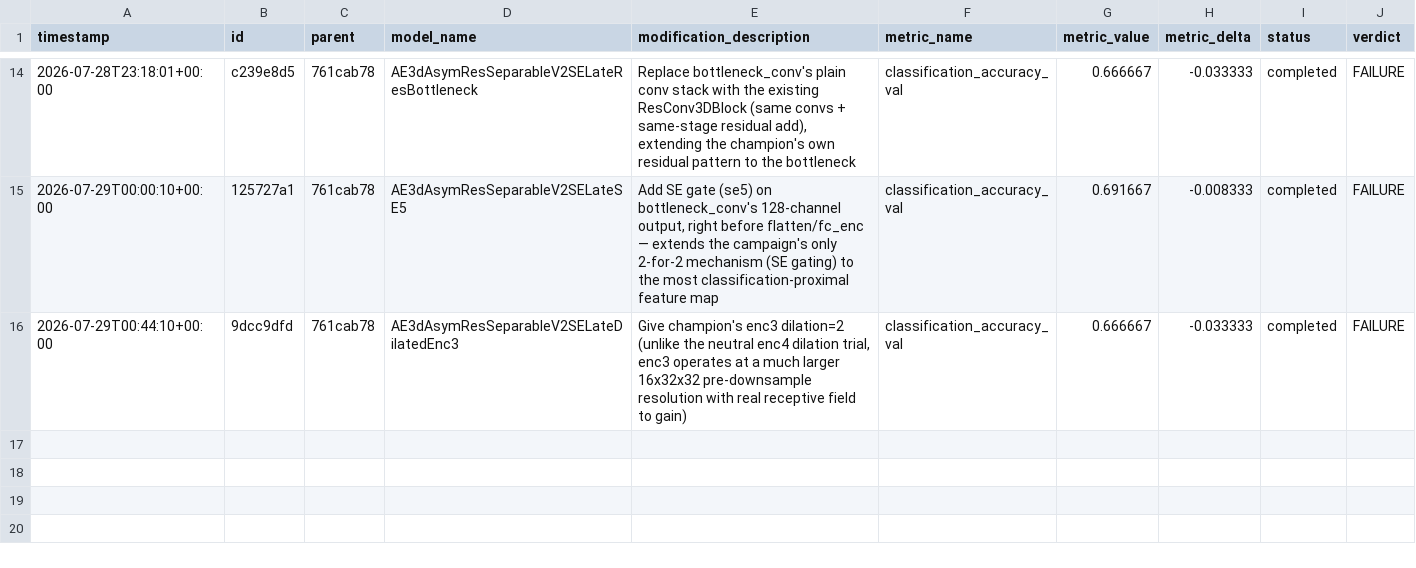
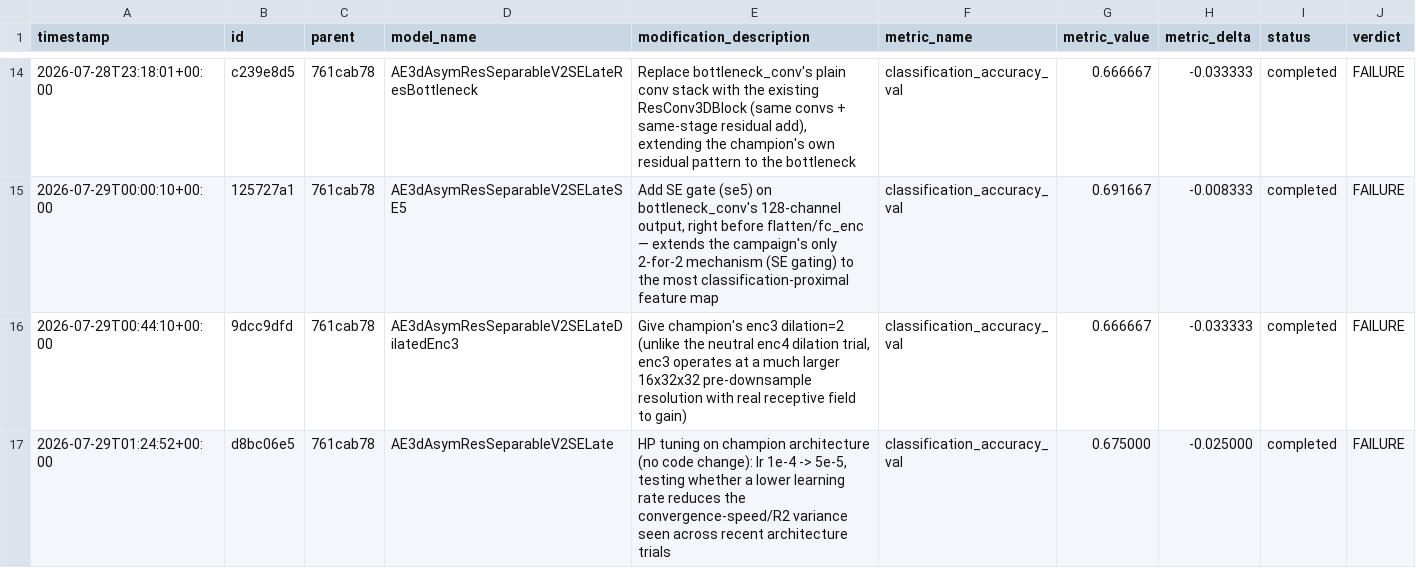
Before and after one commit to Arthur-Peronne/SDSC-IRM, a CSV file: ai_agent/experiments/trial_log.csv, drawn as a sheet; only a part is shown, gaps mark what is left out.

Commit message:
[trial] d8bc06e5 FAILURE (0.6750)

```diff
--- a/ai_agent/experiments/trial_log.csv
+++ b/ai_agent/experiments/trial_log.csv
@@ -16 +16,2 @@ timestamp,id,parent,model_name,modification_description,metric_name,metric_value
 2026-07-29T00:44:10+00:00,9dcc9dfd,761cab78,AE3dAsymResSeparableV2SELateDilatedEnc3,"Give champion's enc3 dilation=2 (unlike the neutral enc4 dilation trial, enc3 operates at a much larger 16x32x32 pre-downsample resolution with real receptive field to gain)",classification_accuracy_val,0.666667,-0.033333,completed,FAILURE
+2026-07-29T01:24:52+00:00,d8bc06e5,761cab78,AE3dAsymResSeparableV2SELate,"HP tuning on champion architecture (no code change): lr 1e-4 -> 5e-5, testing whether a lower learning rate reduces the convergence-speed/R2 variance seen across recent architecture trials",classification_accuracy_val,0.675000,-0.025000,completed,FAILURE
```
Also changed, not shown: 3 other files.
